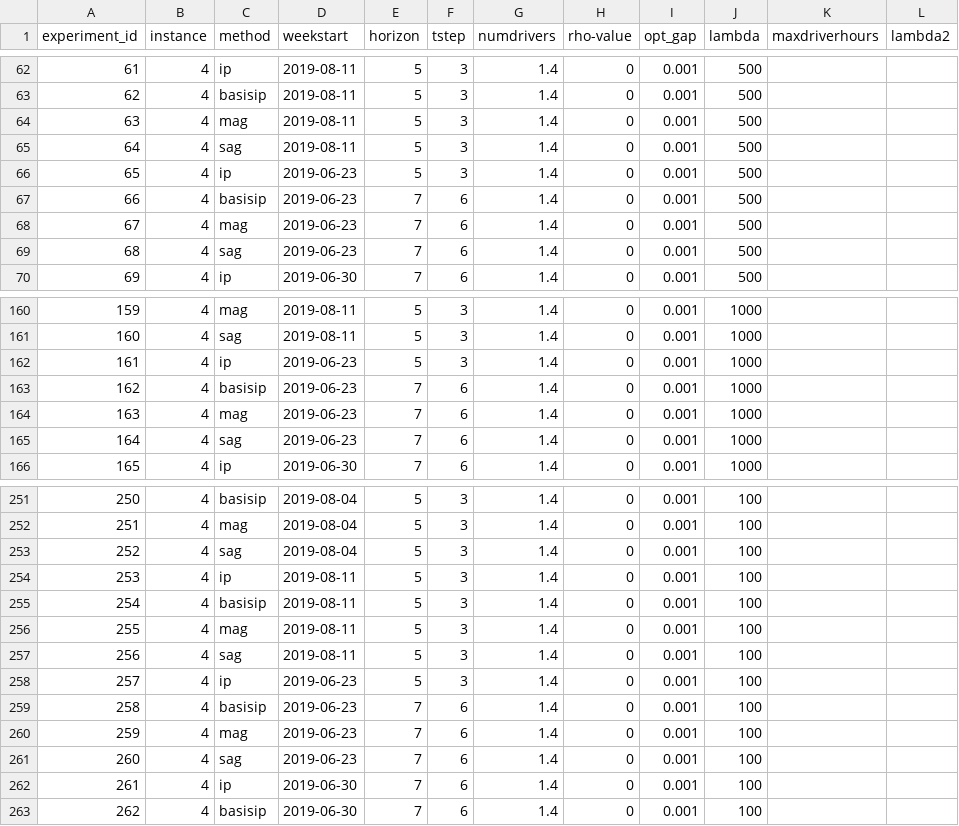
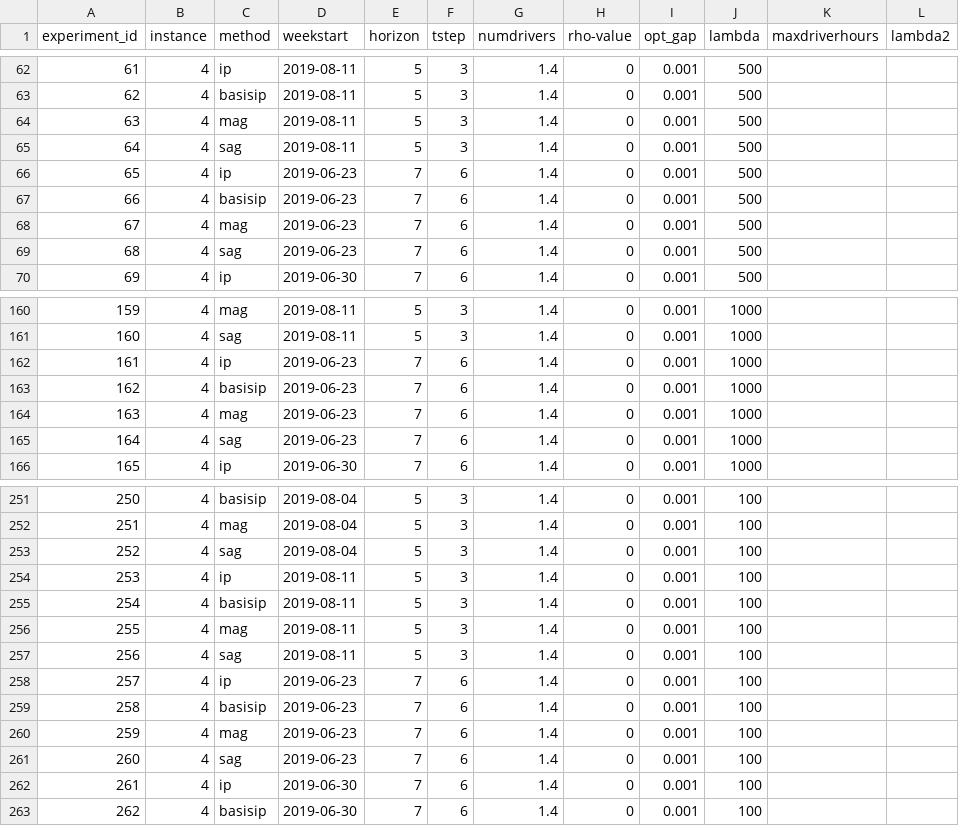
Before and after one commit to alexschmid3/relaylogistics, a CSV file: data/originalmodel.csv, drawn as a sheet; only a part is shown, gaps mark what is left out; the diff names each change by its address in the sheet, - before the commit and + after, or states it on an @@ line.

```diff
--- a/data/originalmodel.csv
+++ b/data/originalmodel.csv
-E66 (horizon): 5
+E66 (horizon): 7
-F66 (tstep): 3
+F66 (tstep): 6
-E162 (horizon): 5
+E162 (horizon): 7
-F162 (tstep): 3
+F162 (tstep): 6
-E258 (horizon): 5
+E258 (horizon): 7
-F258 (tstep): 3
+F258 (tstep): 6
```
Also changed, not shown: 6 other files.
